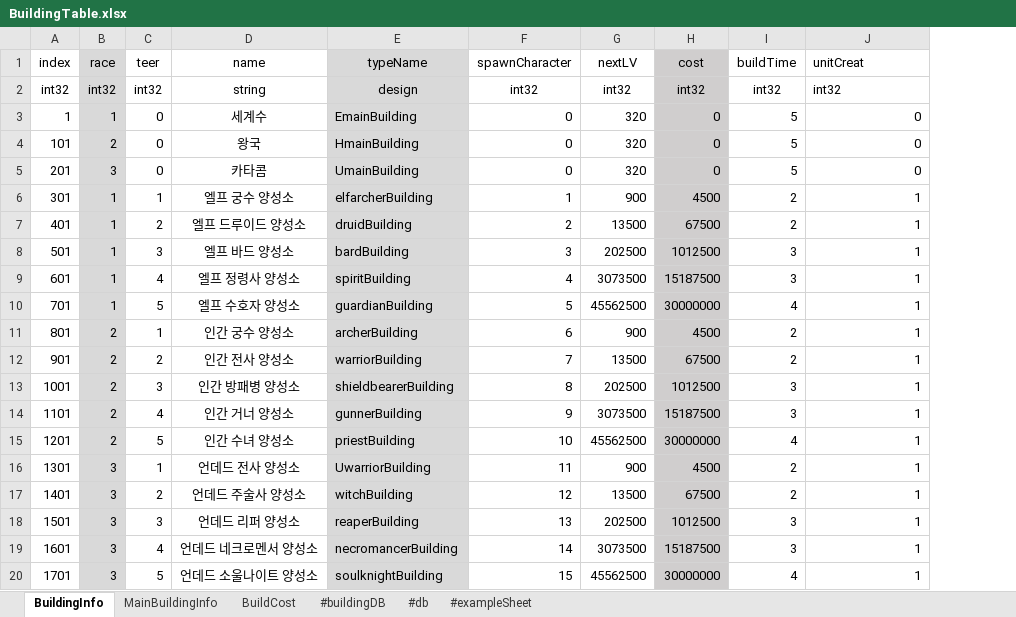
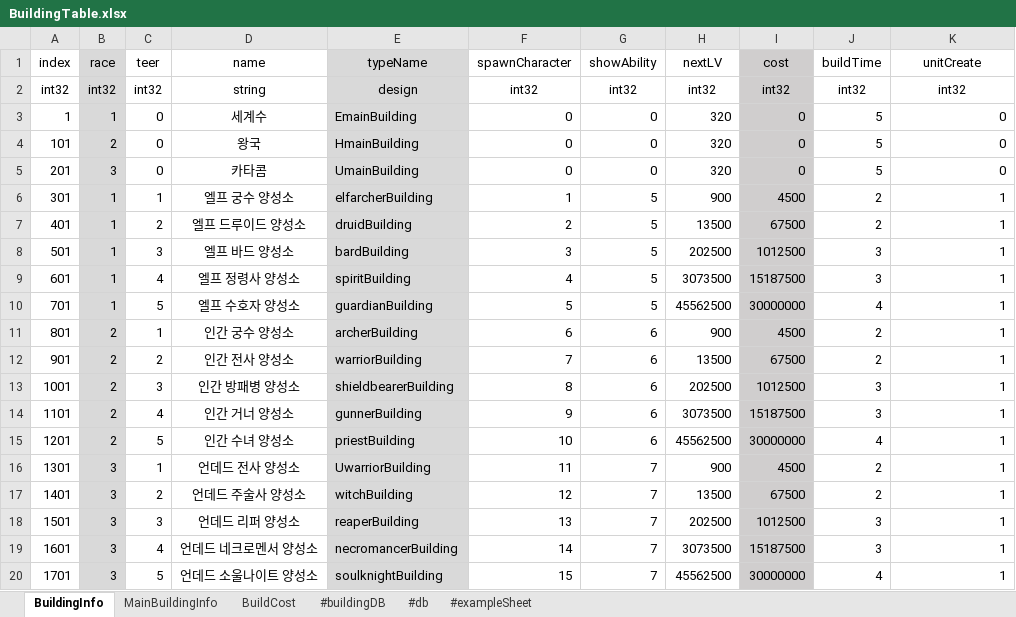
Before and after one commit to CK-Developers-Project/TheLordServer, an Excel workbook: TheLordServer/Tools/xlsxToCsvGen/xlsx/BuildingTable.xlsx, sheet BuildingInfo, drawn as a sheet; values as stored, in another font and other column widths than the file's, no borders; addresses are those after the commit; the diff names each change by its address in the sheet, - before the commit and + after, or states it on an @@ line.

```diff
--- a/TheLordServer/Tools/xlsxToCsvGen/xlsx/BuildingTable.xlsx (sheet BuildingInfo)
+++ b/TheLordServer/Tools/xlsxToCsvGen/xlsx/BuildingTable.xlsx (sheet BuildingInfo)
+column G (showAbility), rows 2-20: int32 | 0 | 0 | 0 | 5 | 5 | 5 | 5 | 5 | 6 | 6 | 6 | 6 | 6 | 7 | 7 | 7 | 7 | 7
-K1: unitCreat
+K1: unitCreate
-K1:K2 alignment: left
+K1:K2 alignment: center
```
Also changed, not shown: TheLordServer/Tools/xlsxToCsvGen/xlsx/CharacterTable.xlsx, 23 other files.
